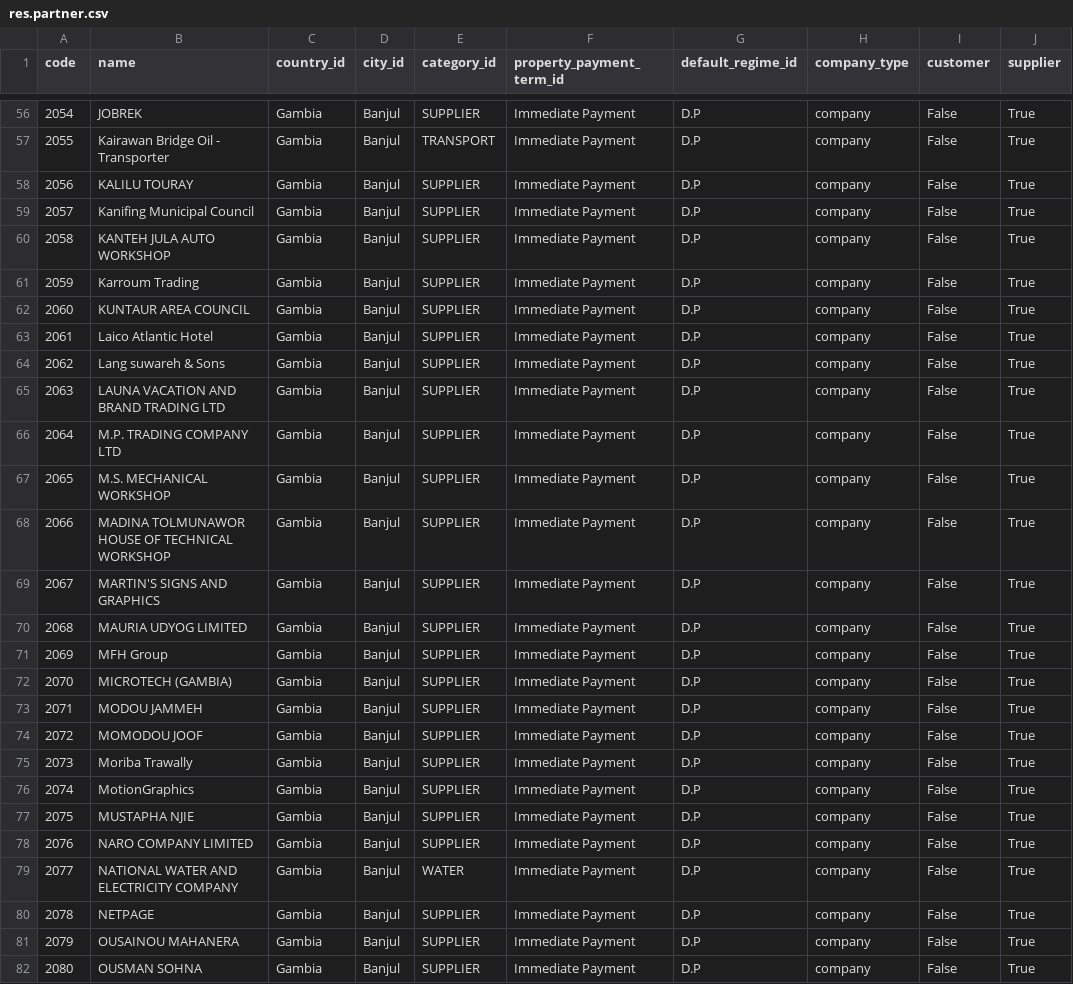
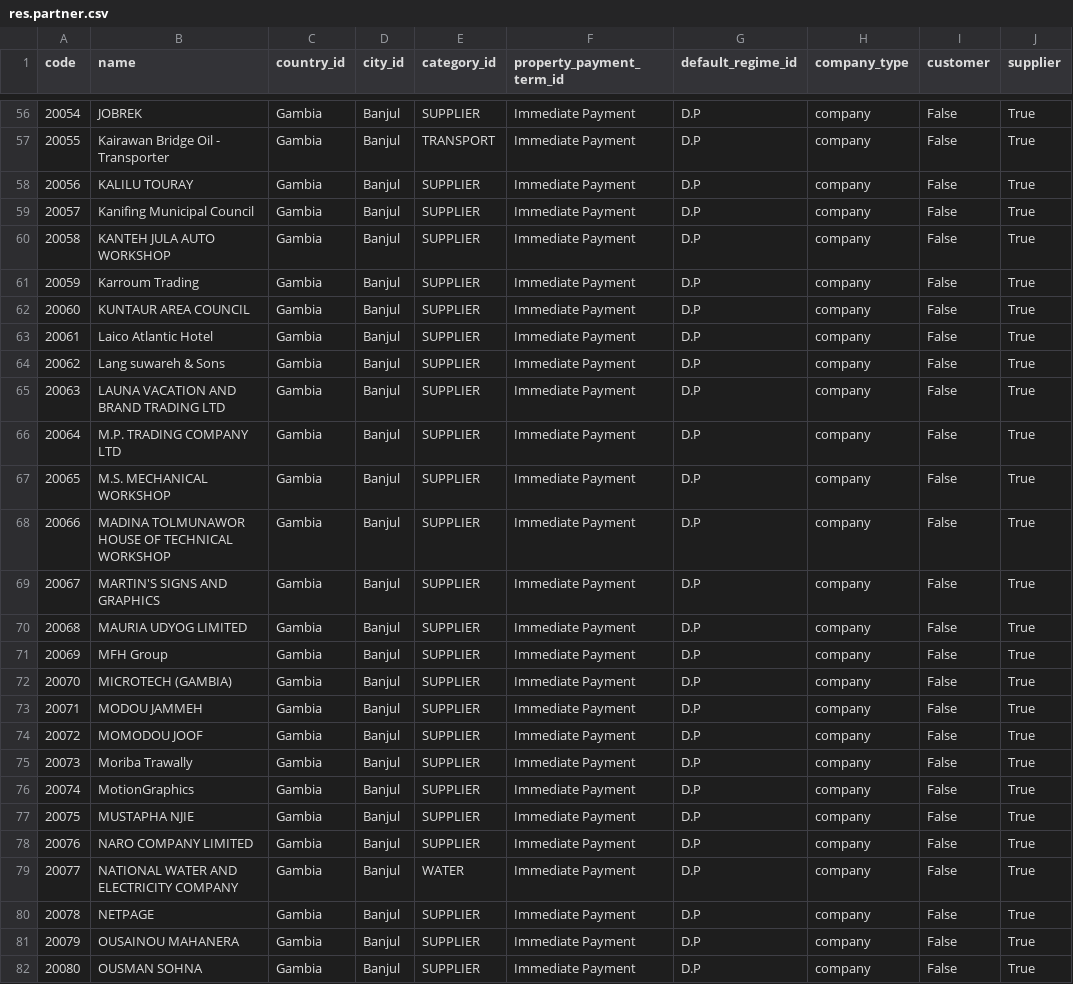
Before and after one commit to suningwz/petrogas, a CSV file: petrogas_data/data/supplier/res.partner.csv, drawn as a sheet; only a part is shown, gaps mark what is left out; the diff covers the shown part only; the diff names each change by its address in the sheet, - before the commit and + after, or states it on an @@ line.

```diff
--- a/petrogas_data/data/supplier/res.partner.csv
+++ b/petrogas_data/data/supplier/res.partner.csv
-A56 (code): 2054
+A56 (code): 20054
-A57 (code): 2055
+A57 (code): 20055
-A58 (code): 2056
+A58 (code): 20056
-A59 (code): 2057
+A59 (code): 20057
-A60 (code): 2058
+A60 (code): 20058
-A61 (code): 2059
+A61 (code): 20059
-A62 (code): 2060
+A62 (code): 20060
-A63 (code): 2061
+A63 (code): 20061
-A64 (code): 2062
+A64 (code): 20062
-A65 (code): 2063
+A65 (code): 20063
-A66 (code): 2064
+A66 (code): 20064
-A67 (code): 2065
+A67 (code): 20065
-A68 (code): 2066
+A68 (code): 20066
-A69 (code): 2067
+A69 (code): 20067
-A70 (code): 2068
+A70 (code): 20068
-A71 (code): 2069
+A71 (code): 20069
-A72 (code): 2070
+A72 (code): 20070
-A73 (code): 2071
+A73 (code): 20071
-A74 (code): 2072
+A74 (code): 20072
-A75 (code): 2073
+A75 (code): 20073
-A76 (code): 2074
+A76 (code): 20074
-A77 (code): 2075
+A77 (code): 20075
-A78 (code): 2076
+A78 (code): 20076
-A79 (code): 2077
+A79 (code): 20077
-A80 (code): 2078
+A80 (code): 20078
-A81 (code): 2079
+A81 (code): 20079
-A82 (code): 2080
+A82 (code): 20080
```
Also changed, not shown: 78 edited cells elsewhere in this file, 1 other file.
